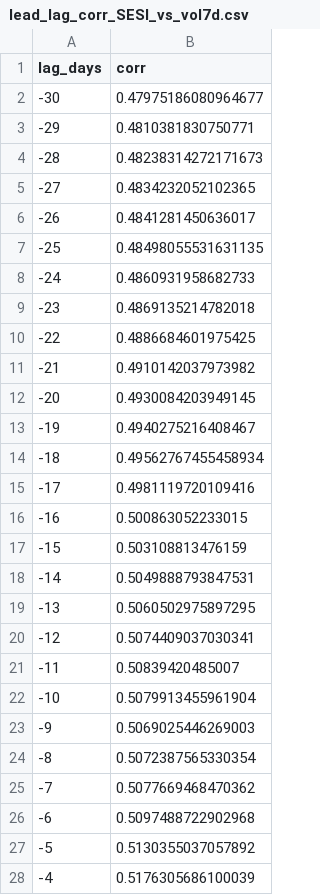
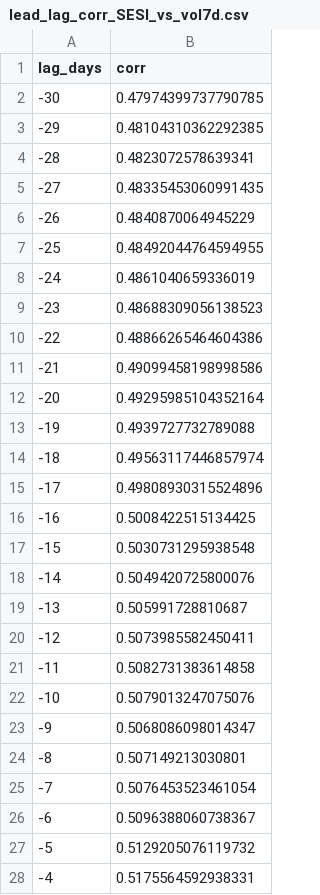
Before and after one commit to getparagua/paragua-sesi, a CSV file: assets/validation/lead_lag_corr_SESI_vs_vol7d.csv, drawn as a sheet; only a part is shown; the diff covers the shown part only.

```diff
--- a/assets/validation/lead_lag_corr_SESI_vs_vol7d.csv
+++ b/assets/validation/lead_lag_corr_SESI_vs_vol7d.csv
@@ -1,28 +1,28 @@
 lag_days,corr
--30,0.47975186080964677
--29,0.4810381830750771
--28,0.48238314272171673
--27,0.4834232052102365
--26,0.4841281450636017
--25,0.48498055531631135
--24,0.4860931958682733
--23,0.4869135214782018
--22,0.4886684601975425
--21,0.4910142037973982
--20,0.4930084203949145
--19,0.4940275216408467
--18,0.49562767455458934
--17,0.4981119720109416
--16,0.500863052233015
--15,0.503108813476159
--14,0.5049888793847531
--13,0.5060502975897295
--12,0.5074409037030341
--11,0.50839420485007
--10,0.5079913455961904
--9,0.5069025446269003
--8,0.5072387565330354
--7,0.5077669468470362
--6,0.5097488722902968
--5,0.5130355037057892
--4,0.5176305686100039
+-30,0.47974399737790785
+-29,0.48104310362292385
+-28,0.4823072578639341
+-27,0.48335453060991435
+-26,0.4840870064945229
+-25,0.48492044764594955
+-24,0.4861040659336019
+-23,0.48688309056138523
+-22,0.48866265464604386
+-21,0.49099458198998586
+-20,0.49295985104352164
+-19,0.4939727732789088
+-18,0.49563117446857974
+-17,0.49808930315524896
+-16,0.5008422515134425
+-15,0.5030731295938548
+-14,0.5049420725800076
+-13,0.505991728810687
+-12,0.5073985582450411
+-11,0.5082731383614858
+-10,0.5079013247075076
+-9,0.5068086098014347
+-8,0.507149213030801
+-7,0.5076453523461054
+-6,0.5096388060738367
+-5,0.5129205076119732
+-4,0.5175564592938331
```
Also changed, not shown: 34 edited cells elsewhere in this file, assets/validation/quadrants_summary.csv, assets/validation/table_when_SESI_gt_thresholds.csv, 7 other files.
